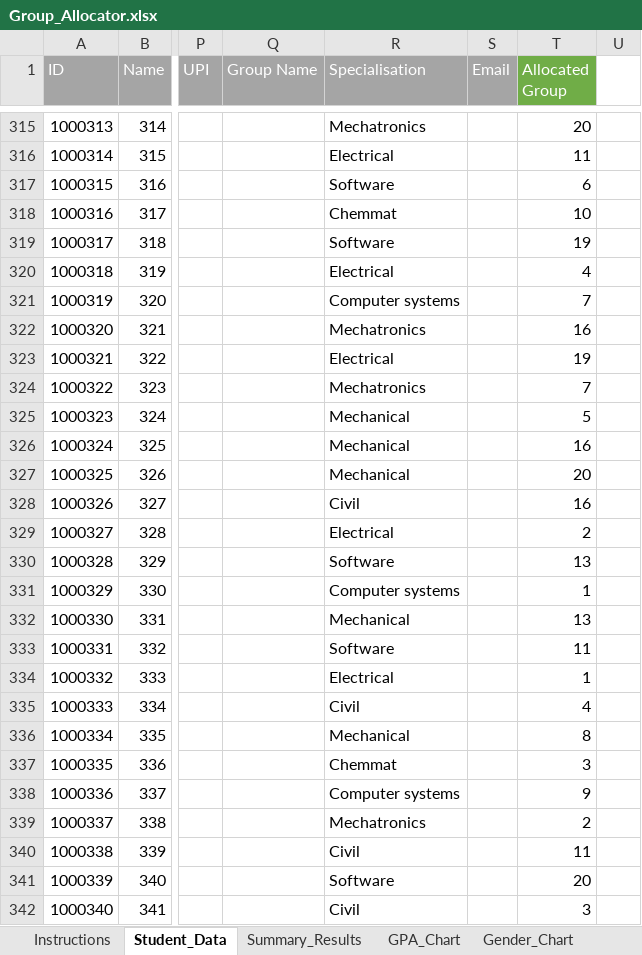
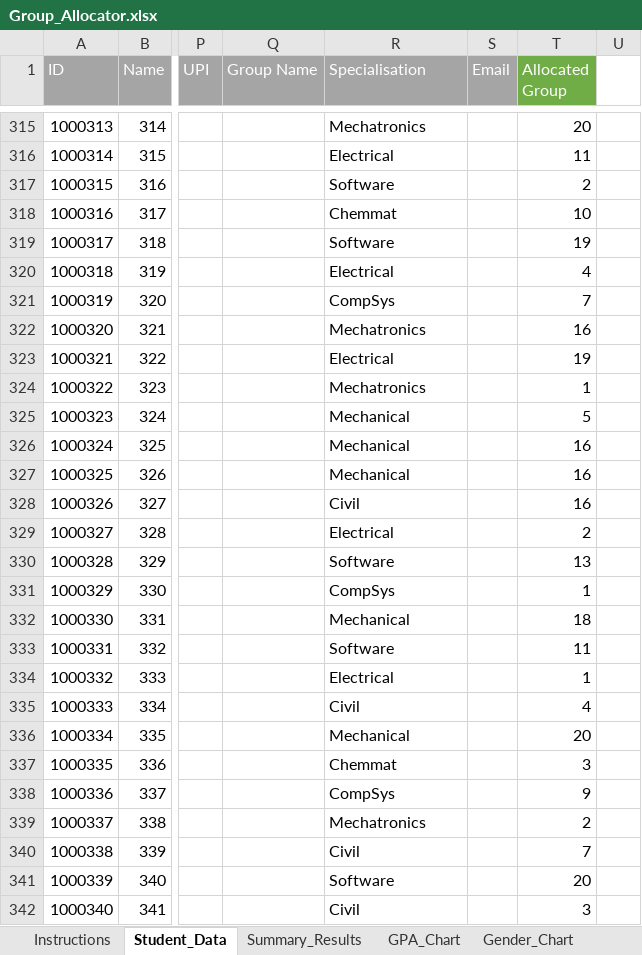
Before and after one commit to pervaizkhan/group-allocator, an Excel workbook: Group_Allocator.xlsx, sheet Student_Data, drawn as a sheet; only a part is shown, gaps mark what is left out; values as stored, in another font and other column widths than the file's, no borders; conditional formats not drawn; the diff covers the shown part only; the diff names each change by its address in the sheet, - before the commit and + after, or states it on an @@ line.

Commit message:
Group lists print to separate spreadsheets

```diff
--- a/Group_Allocator.xlsx (sheet Student_Data)
+++ b/Group_Allocator.xlsx (sheet Student_Data)
-T317 (Allocated Group): 6
+T317 (Allocated Group): 2
-R321 (Specialisation): Computer systems
+R321 (Specialisation): CompSys
-T324 (Allocated Group): 7
+T324 (Allocated Group): 1
-T327 (Allocated Group): 20
+T327 (Allocated Group): 16
-R331 (Specialisation): Computer systems
+R331 (Specialisation): CompSys
-T332 (Allocated Group): 13
+T332 (Allocated Group): 18
-T336 (Allocated Group): 8
+T336 (Allocated Group): 20
-R338 (Specialisation): Computer systems
+R338 (Specialisation): CompSys
-T340 (Allocated Group): 11
+T340 (Allocated Group): 7
```
Also changed, not shown: 142 edited cells elsewhere in this sheet, sheet Summary_Results, other sheet tabs, charts or pictures, 2 other files.
